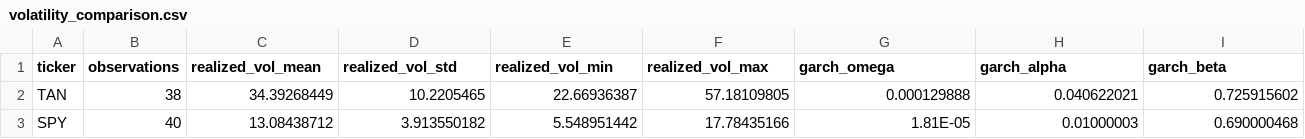
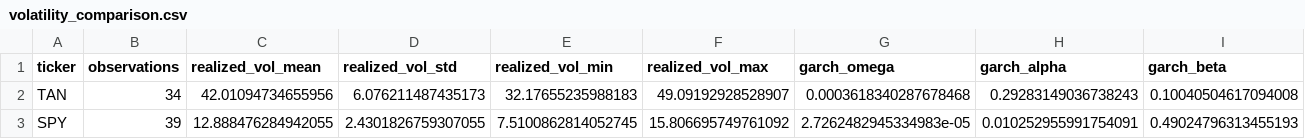
Before and after one commit to Jahdo-Vpool/Dissertation_IT_Artefact, a CSV file: results/volatility_comparison.csv, drawn as a sheet; only a part is shown; the diff covers the shown part only; the diff names each change by its address in the sheet, - before the commit and + after, or states it on an @@ line.

```diff
--- a/results/volatility_comparison.csv
+++ b/results/volatility_comparison.csv
-B2 (observations): 38
+B2 (observations): 34
-C2 (realized_vol_mean): 34.39268449
+C2 (realized_vol_mean): 42.01094734655956
-D2 (realized_vol_std): 10.2205465
+D2 (realized_vol_std): 6.076211487435173
-E2 (realized_vol_min): 22.66936387
+E2 (realized_vol_min): 32.17655235988183
-F2 (realized_vol_max): 57.18109805
+F2 (realized_vol_max): 49.09192928528907
-G2 (garch_omega): 0.000129888
+G2 (garch_omega): 0.0003618340287678468
-H2 (garch_alpha): 0.040622021
+H2 (garch_alpha): 0.29283149036738243
-I2 (garch_beta): 0.725915602
+I2 (garch_beta): 0.10040504617094008
-B3 (observations): 40
+B3 (observations): 39
-C3 (realized_vol_mean): 13.08438712
+C3 (realized_vol_mean): 12.888476284942055
-D3 (realized_vol_std): 3.913550182
+D3 (realized_vol_std): 2.4301826759307055
-E3 (realized_vol_min): 5.548951442
+E3 (realized_vol_min): 7.5100862814052745
-F3 (realized_vol_max): 17.78435166
+F3 (realized_vol_max): 15.806695749761092
-G3 (garch_omega): 1.81E-05
+G3 (garch_omega): 2.7262482945334983e-05
-H3 (garch_alpha): 0.01000003
+H3 (garch_alpha): 0.010252955991754091
-I3 (garch_beta): 0.690000468
+I3 (garch_beta): 0.49024796313455193
```
Also changed, not shown: 14 edited cells elsewhere in this file, results/SPY_correlation_matrix.csv, results/SPY_volatility_analysis.csv, 20 other files.
